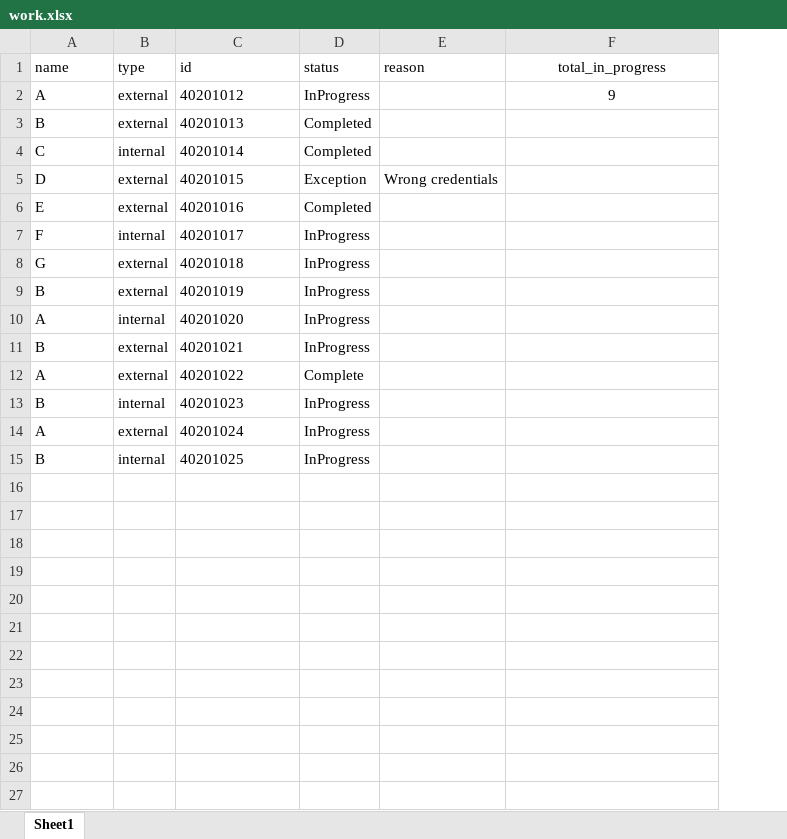
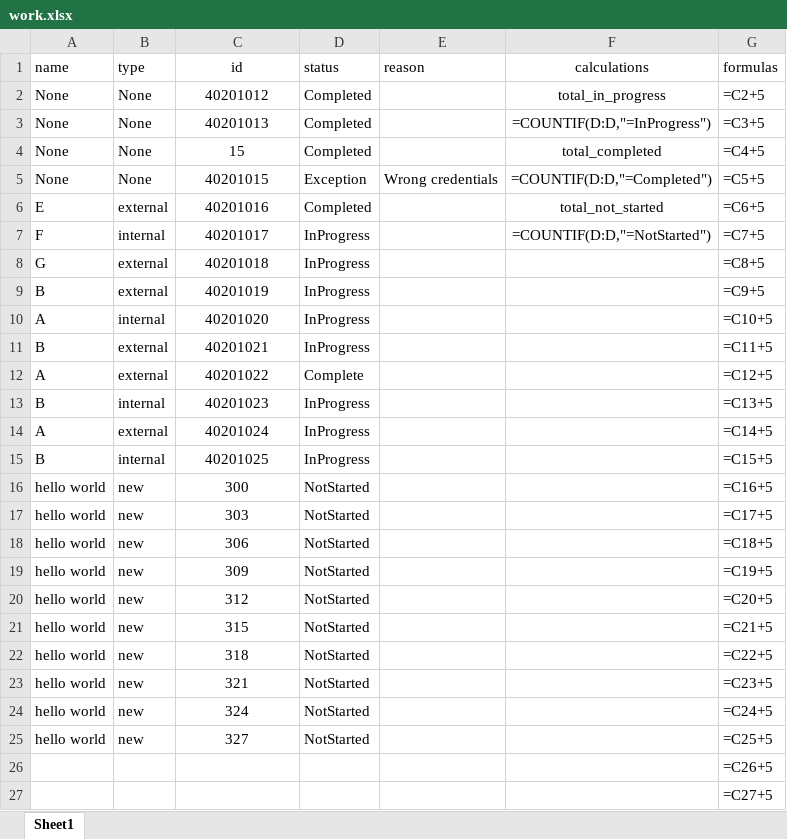
Before and after one commit to mikahanninen/robots, an Excel workbook: excel/work.xlsx, sheet Sheet1, drawn as a sheet; only a part is shown; values as stored, in another font and other column widths than the file's, no borders; formulas without a stored value are shown as written; removed rows and columns are numbered as before the commit, all else as after; the diff covers the shown part only; the diff names each change by its address in the sheet, - before the commit and + after, or states it on an @@ line.

```diff
--- a/excel/work.xlsx (sheet Sheet1)
+++ b/excel/work.xlsx (sheet Sheet1)
+column G (formulas), rows 2-3: =C2+5 | =C3+5; rows 5-15: =C5+5 | =C6+5 | =C7+5 | =C8+5 | =C9+5 | =C10+5 | =C11+5 | =C12+5 | =C13+5 | =C14+5 | =C15+5
-C1:C3 alignment: left
+C1:C3 alignment: center
-F1: total_in_progress
+F1: calculations
-A2 (name): A
+A2 (name): None
-B2:B3 (type): external
+B2:B3 (type): None
-D2 (status): InProgress
+D2 (status): Completed
-F2 (calculations): 9
+F2 (calculations): total_in_progress
-A3 (name): B
+A3 (name): None
-F3 (calculations): (empty)
+F3 (calculations): =COUNTIF(D:D,"=InProgress")
-row 4: C | internal | 40201014 | Completed
+row 4: None | None | 15 | Completed |  | total_completed | =C4+5
-A5 (name): D
+A5 (name): None
-B5 (type): external
+B5 (type): None
-C5:C15 alignment: left
+C5:C15 alignment: center
-F5 (calculations): (empty)
+F5 (calculations): =COUNTIF(D:D,"=Completed")
-F6 (calculations): (empty)
+F6 (calculations): total_not_started
-F7 (calculations): (empty)
+F7 (calculations): =COUNTIF(D:D,"=NotStarted")
+row 16: hello world | new | 300 | NotStarted |  |  | =C16+5
+row 17: hello world | new | 303 | NotStarted |  |  | =C17+5
+row 18: hello world | new | 306 | NotStarted |  |  | =C18+5
+row 19: hello world | new | 309 | NotStarted |  |  | =C19+5
+row 20: hello world | new | 312 | NotStarted |  |  | =C20+5
+row 21: hello world | new | 315 | NotStarted |  |  | =C21+5
+row 22: hello world | new | 318 | NotStarted |  |  | =C22+5
+row 23: hello world | new | 321 | NotStarted |  |  | =C23+5
+row 24: hello world | new | 324 | NotStarted |  |  | =C24+5
+row 25: hello world | new | 327 | NotStarted |  |  | =C25+5
+row 26:  |  |  |  |  |  | =C26+5
+row 27:  |  |  |  |  |  | =C27+5
```
Also changed, not shown: 3 added rows elsewhere in this sheet, excel/temp.xlsx, 4 other files.
